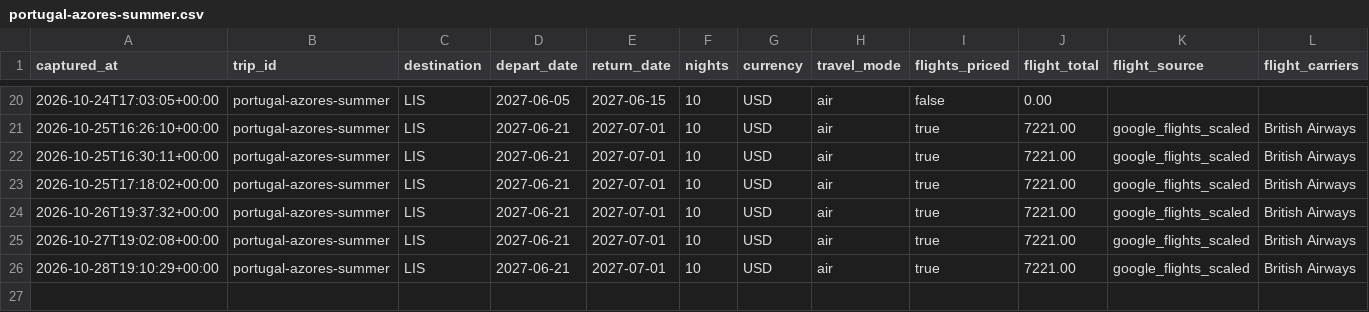
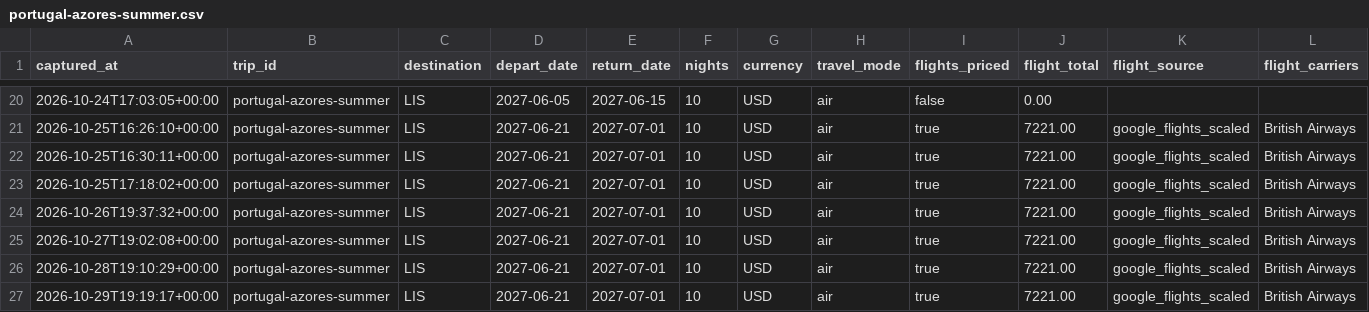
Before and after one commit to leeessner/Vacation-finder, a CSV file: data/history/portugal-azores-summer.csv, drawn as a sheet; only a part is shown, gaps mark what is left out; rows hold the shown columns only; the diff names each change by its address in the sheet, - before the commit and + after, or states it on an @@ line.

```diff
--- a/data/history/portugal-azores-summer.csv
+++ b/data/history/portugal-azores-summer.csv
+row 27: 2026-10-29T19:19:17+00:00 | portugal-azores-summer | LIS | 2027-06-21 | 2027-07-01 | 10 | USD | air | true | 7221.00 | google_flights_scaled | British Airways
```
Also changed, not shown: data/history/austria-bavaria-summer.csv, data/history/greece-summer.csv, 19 other files.
